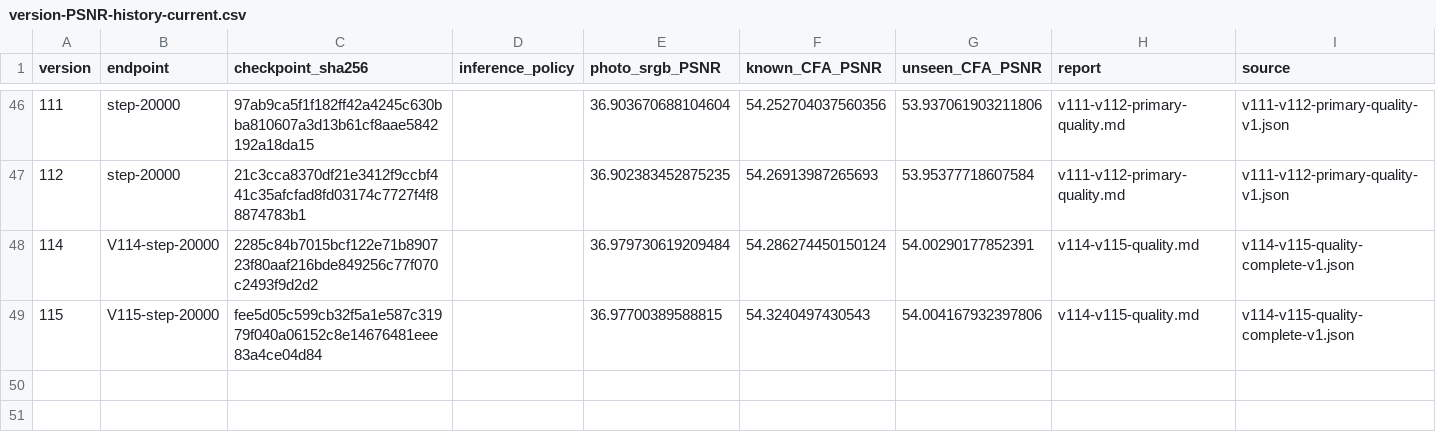
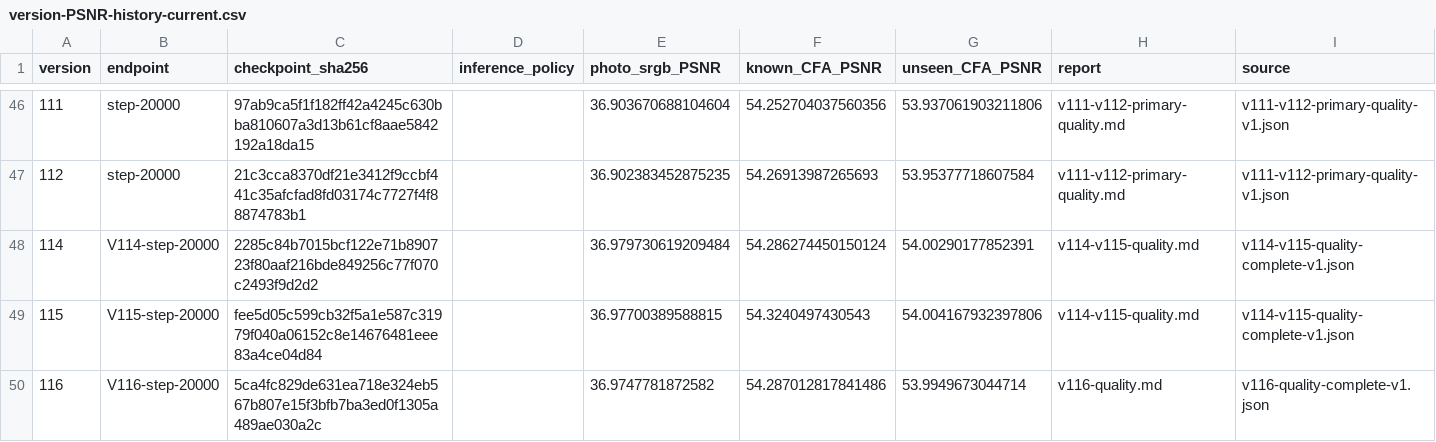
Before and after one commit to dllu/demosaic, a CSV file: docs/results/version-PSNR-history-current.csv, drawn as a sheet; only a part is shown, gaps mark what is left out; the diff names each change by its address in the sheet, - before the commit and + after, or states it on an @@ line.

Commit message:
Publish V116 quality tradeoffs and full-photo weak-detail audit

```diff
--- a/docs/results/version-PSNR-history-current.csv
+++ b/docs/results/version-PSNR-history-current.csv
+row 50: 116 | V116-step-20000 | 5ca4fc829de631ea718e324eb567b807e15f3bfb7ba3ed0f1305a489ae030a2c |  | 36.9747781872582 | 54.287012817841486 | 53.9949673044714 | v116-quality.md | v116-quality-complete-v1.json
```
Also changed, not shown: 49 other files.
